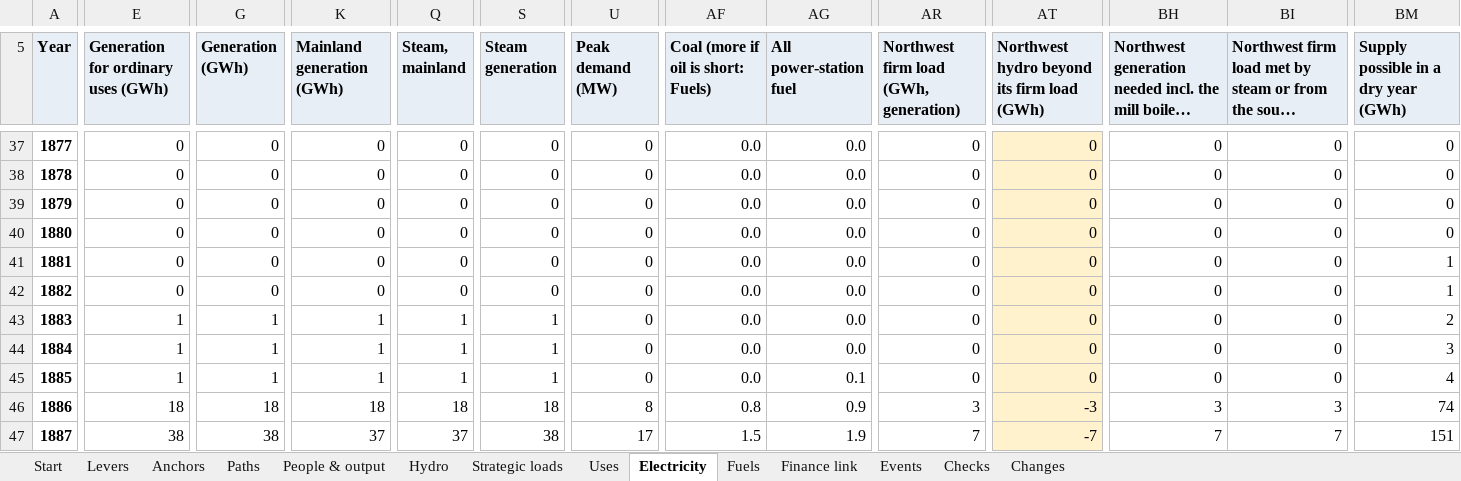
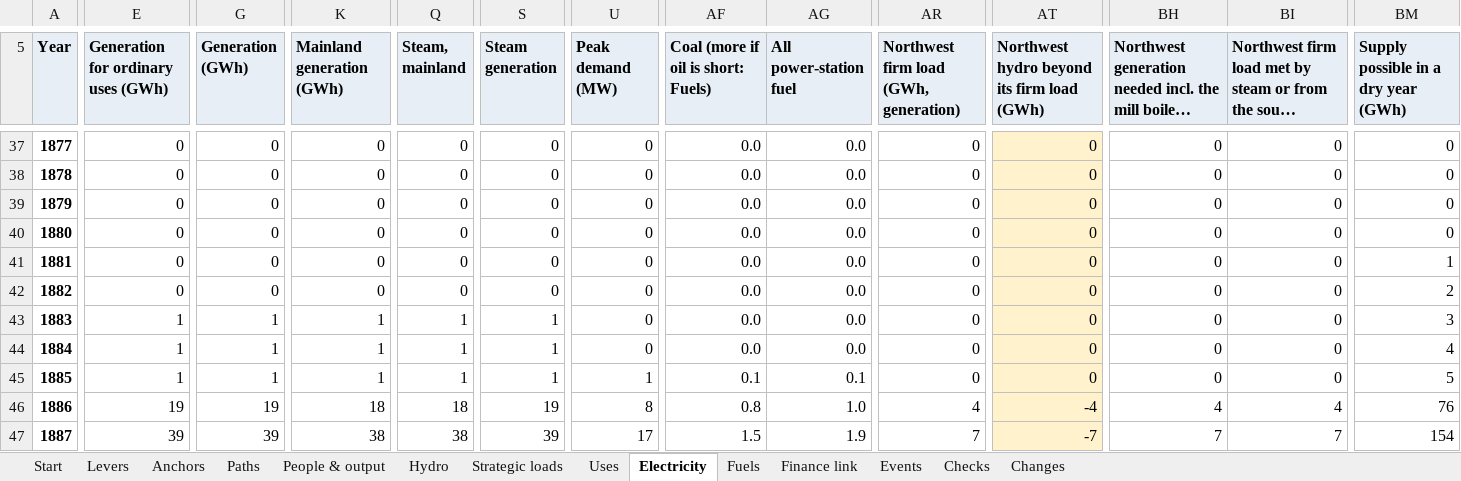
Before and after one commit to c-voelkle/pacifica, an Excel workbook: energy/Pacifica_energy_model_1846-1932.xlsx, sheet Electricity, drawn as a sheet; only a part is shown, gaps mark what is left out; long unchanged cells end in …; values as stored, in another font and other column widths than the file's, no borders; the diff covers the shown part only; the diff names each change by its address in the sheet, - before the commit and + after, or states it on an @@ line.

```diff
--- a/energy/Pacifica_energy_model_1846-1932.xlsx (sheet Electricity)
+++ b/energy/Pacifica_energy_model_1846-1932.xlsx (sheet Electricity)
-BM42: 1
+BM42: 2
-BM43: 2
+BM43: 3
-BM44: 3
+BM44: 4
-U45 (Peak demand (MW)): 0
+U45 (Peak demand (MW)): 1
-AF45: 0.0
+AF45: 0.1
-BM45: 4
+BM45: 5
-E46: 18
+E46: 19
-G46 (Generation (GWh)): 18
+G46 (Generation (GWh)): 19
-S46 (Steam generation): 18
+S46 (Steam generation): 19
-AG46 (All power-station fuel): 0.9
+AG46 (All power-station fuel): 1.0
-AR46: 3
+AR46: 4
-AT46: -3
+AT46: -4
-BH46: 3
+BH46: 4
-BI46: 3
+BI46: 4
-BM46: 74
+BM46: 76
-E47: 38
+E47: 39
-G47 (Generation (GWh)): 38
+G47 (Generation (GWh)): 39
-K47 (Mainland generation (GWh)): 37
+K47 (Mainland generation (GWh)): 38
-Q47 (Steam, mainland): 37
+Q47 (Steam, mainland): 38
-S47 (Steam generation): 38
+S47 (Steam generation): 39
-BM47: 151
+BM47: 154
```
Also changed, not shown: 1379 edited cells elsewhere in this sheet, sheet People & output, sheet Fuels, sheet Uses, sheet Finance link, sheet Start, sheet Strategic loads, 1 more sheet, 15 other files.
